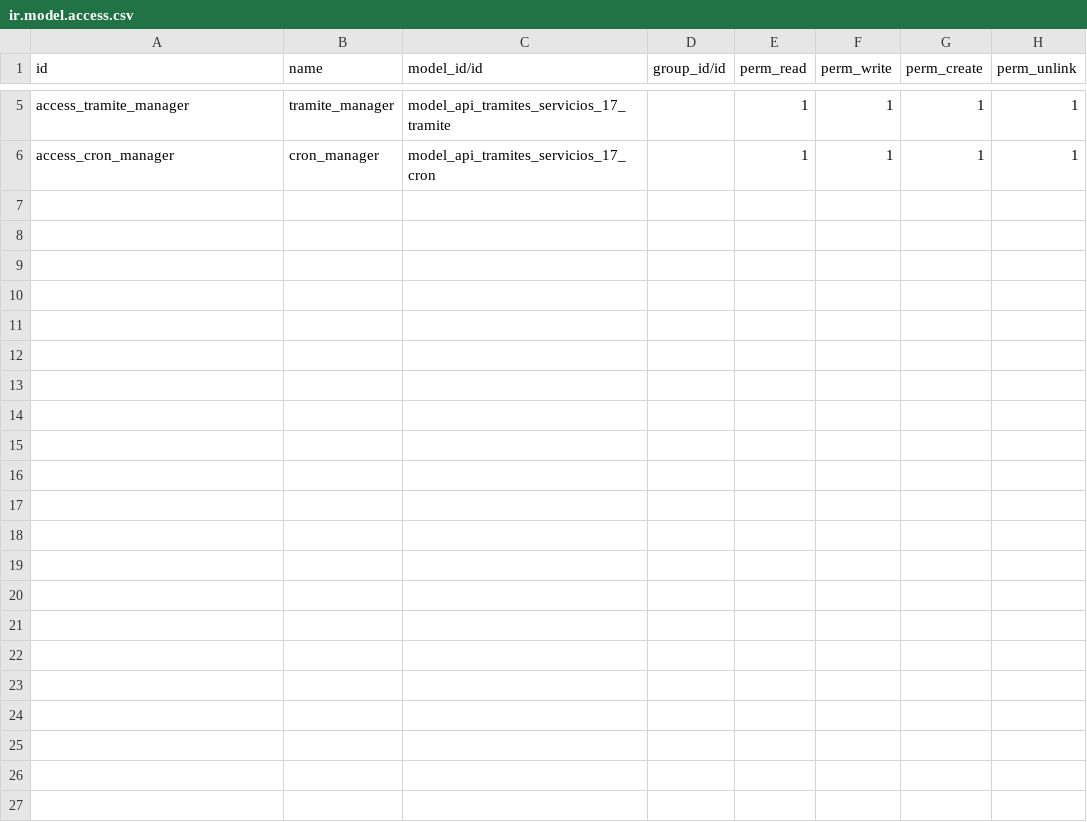
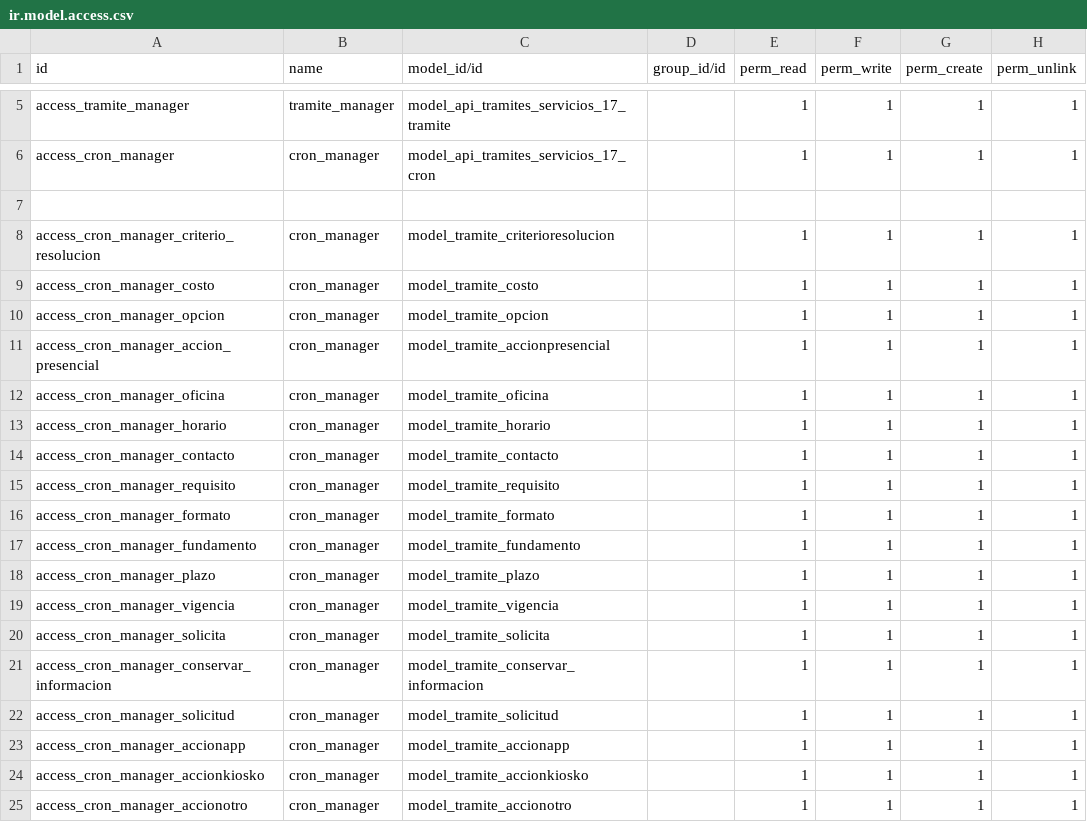
Before and after one commit to kira19955/api_tramites_servicios_17, a CSV file: security/ir.model.access.csv, drawn as a sheet; only a part is shown, gaps mark what is left out.

Commit message:
los crons ya funcionan bien, vistas creadas y separadas, modulo funcionando al 100%

```diff
--- a/security/ir.model.access.csv
+++ b/security/ir.model.access.csv
@@ -6 +6,20 @@ access_tramite_manager,tramite_manager,model_api_tramites_servicios_17_tramite,,
 access_cron_manager,cron_manager,model_api_tramites_servicios_17_cron,,1,1,1,1
+
+access_cron_manager_criterio_resolucion,cron_manager,model_tramite_criterioresolucion,,1,1,1,1
+access_cron_manager_costo,cron_manager,model_tramite_costo,,1,1,1,1
+access_cron_manager_opcion,cron_manager,model_tramite_opcion,,1,1,1,1
+access_cron_manager_accion_presencial,cron_manager,model_tramite_accionpresencial,,1,1,1,1
+access_cron_manager_oficina,cron_manager,model_tramite_oficina,,1,1,1,1
+access_cron_manager_horario,cron_manager,model_tramite_horario,,1,1,1,1
+access_cron_manager_contacto,cron_manager,model_tramite_contacto,,1,1,1,1
+access_cron_manager_requisito,cron_manager,model_tramite_requisito,,1,1,1,1
+access_cron_manager_formato,cron_manager,model_tramite_formato,,1,1,1,1
+access_cron_manager_fundamento,cron_manager,model_tramite_fundamento,,1,1,1,1
+access_cron_manager_plazo,cron_manager,model_tramite_plazo,,1,1,1,1
+access_cron_manager_vigencia,cron_manager,model_tramite_vigencia,,1,1,1,1
+access_cron_manager_solicita,cron_manager,model_tramite_solicita,,1,1,1,1
+access_cron_manager_conservar_informacion,cron_manager,model_tramite_conservar_informacion,,1,1,1,1
+access_cron_manager_solicitud,cron_manager,model_tramite_solicitud,,1,1,1,1
+access_cron_manager_accionapp,cron_manager,model_tramite_accionapp,,1,1,1,1
+access_cron_manager_accionkiosko,cron_manager,model_tramite_accionkiosko,,1,1,1,1
+access_cron_manager_accionotro,cron_manager,model_tramite_accionotro,,1,1,1,1
```
Also changed, not shown: 4 other files.
